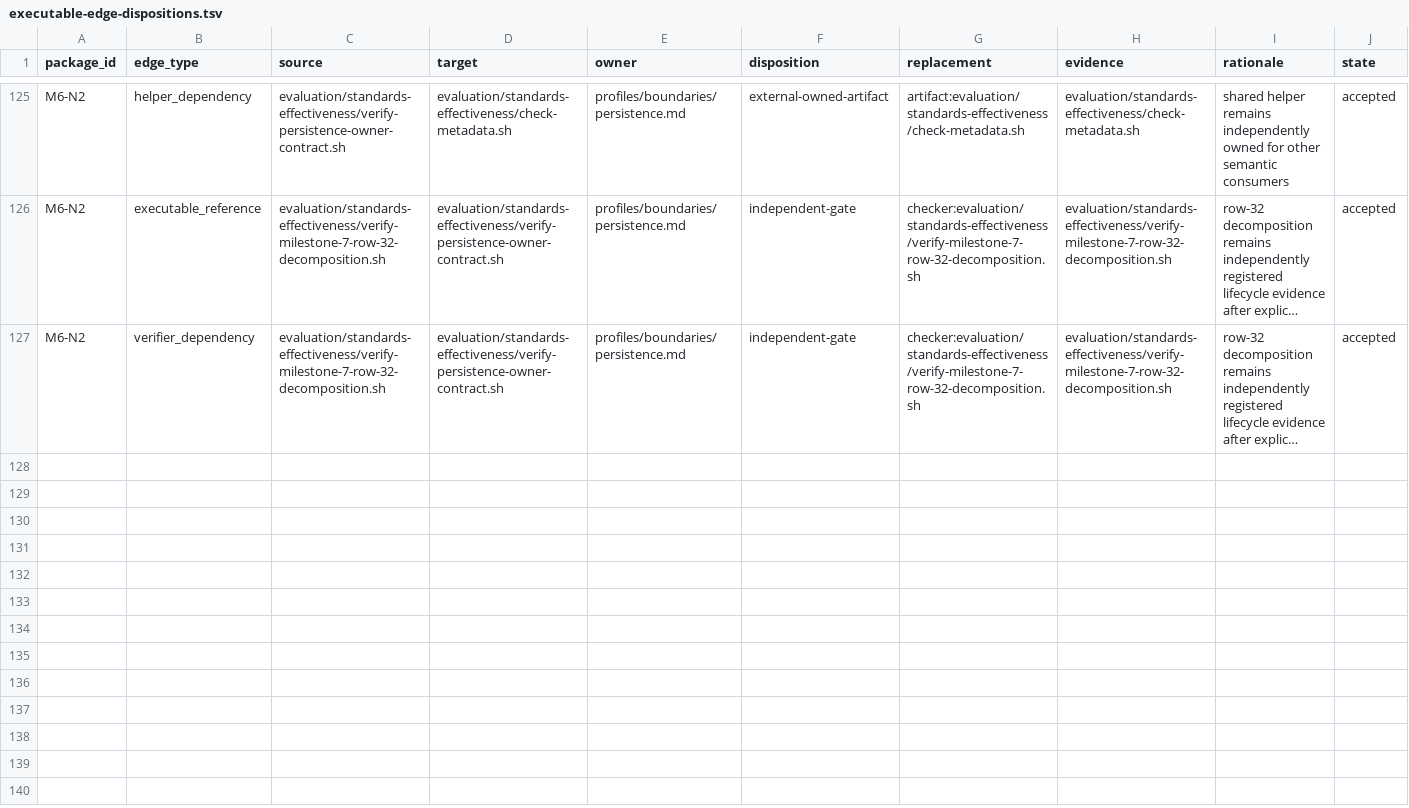
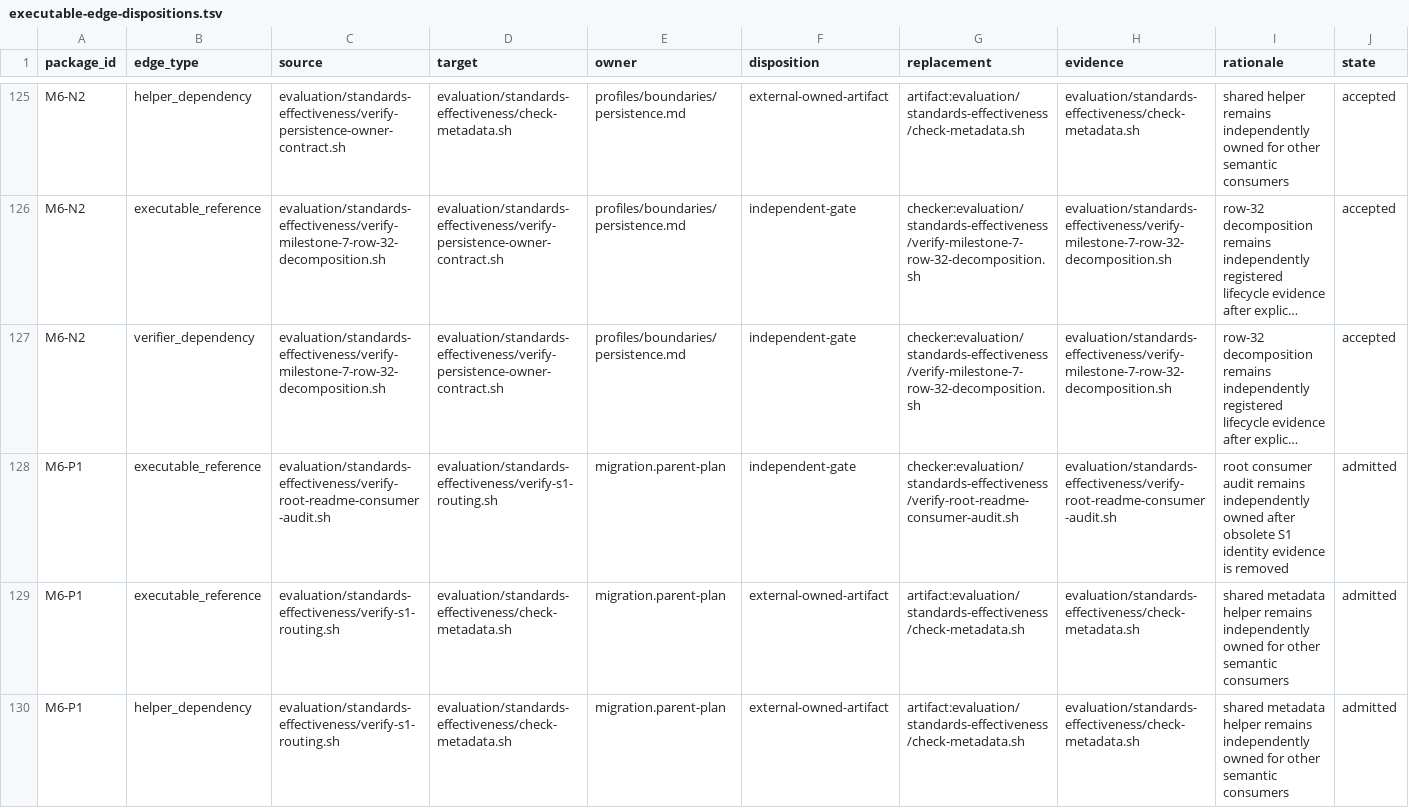
Before and after one commit to MrScripty/Coding-Standards, a TSV file: evaluation/standards-effectiveness/executable-edge-dispositions.tsv, drawn as a sheet; only a part is shown, gaps mark what is left out; long unchanged cells end in …; the diff names each change by its address in the sheet, - before the commit and + after, or states it on an @@ line.

```diff
--- a/evaluation/standards-effectiveness/executable-edge-dispositions.tsv
+++ b/evaluation/standards-effectiveness/executable-edge-dispositions.tsv
+row 128: M6-P1 | executable_reference | evaluation/standards-effectiveness/verify-root-readme-consumer-audit.sh | evaluation/standards-effectiveness/verify-s1-routing.sh | migration.parent-plan | independent-gate | checker:evaluation/standards-effectiveness/verify-root-readme-consumer-audit.sh | evaluation/standards-effectiveness/verify-root-readme-consumer-audit.sh | root consumer audit remains independently owned after obsolete S1 identity evidence is removed | admitted
+row 129: M6-P1 | executable_reference | evaluation/standards-effectiveness/verify-s1-routing.sh | evaluation/standards-effectiveness/check-metadata.sh | migration.parent-plan | external-owned-artifact | artifact:evaluation/standards-effectiveness/check-metadata.sh | evaluation/standards-effectiveness/check-metadata.sh | shared metadata helper remains independently owned for other semantic consumers | admitted
+row 130: M6-P1 | helper_dependency | evaluation/standards-effectiveness/verify-s1-routing.sh | evaluation/standards-effectiveness/check-metadata.sh | migration.parent-plan | external-owned-artifact | artifact:evaluation/standards-effectiveness/check-metadata.sh | evaluation/standards-effectiveness/check-metadata.sh | shared metadata helper remains independently owned for other semantic consumers | admitted
```
Also changed, not shown: evaluation/standards-effectiveness/checker-migration-packages.tsv, evaluation/standards-effectiveness/generated/checker-dependency-components.tsv, 8 other files.
